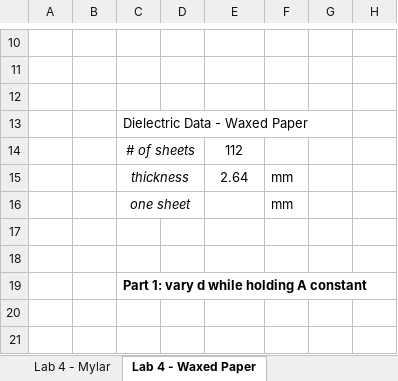
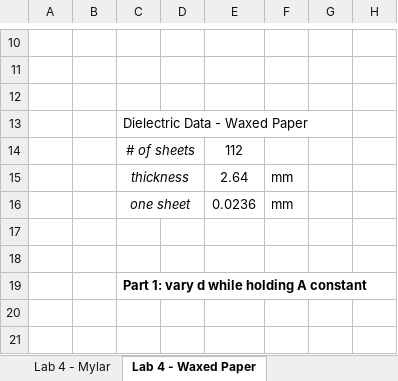
Before and after one commit to MyUsernamee/notes_spring2026, an Excel workbook: PHY-4B/labs/lab4/YOUR NAME HERE - Lab 4 - Parallel Plate Capacitor.xlsx, sheet Lab 4 - Waxed Paper, drawn as a sheet; only a part is shown, gaps mark what is left out; values as stored, in another font and other column widths than the file's, no borders; charts and pictures not drawn; the diff covers the shown part only; the diff names each change by its address in the sheet, - before the commit and + after, or states it on an @@ line.

```diff
--- a/PHY-4B/labs/lab4/YOUR NAME HERE - Lab 4 - Parallel Plate Capacitor.xlsx (sheet Lab 4 - Waxed Paper)
+++ b/PHY-4B/labs/lab4/YOUR NAME HERE - Lab 4 - Parallel Plate Capacitor.xlsx (sheet Lab 4 - Waxed Paper)
-E16: (empty)
+E16: 0.0236
```
Also changed, not shown: 6 added rows, 5 removed rows, 67 edited cells and merged cells elsewhere in this sheet, sheet Lab 4 - Mylar, sheet Lab 4 - White Paper, charts or pictures, 2 other files.
